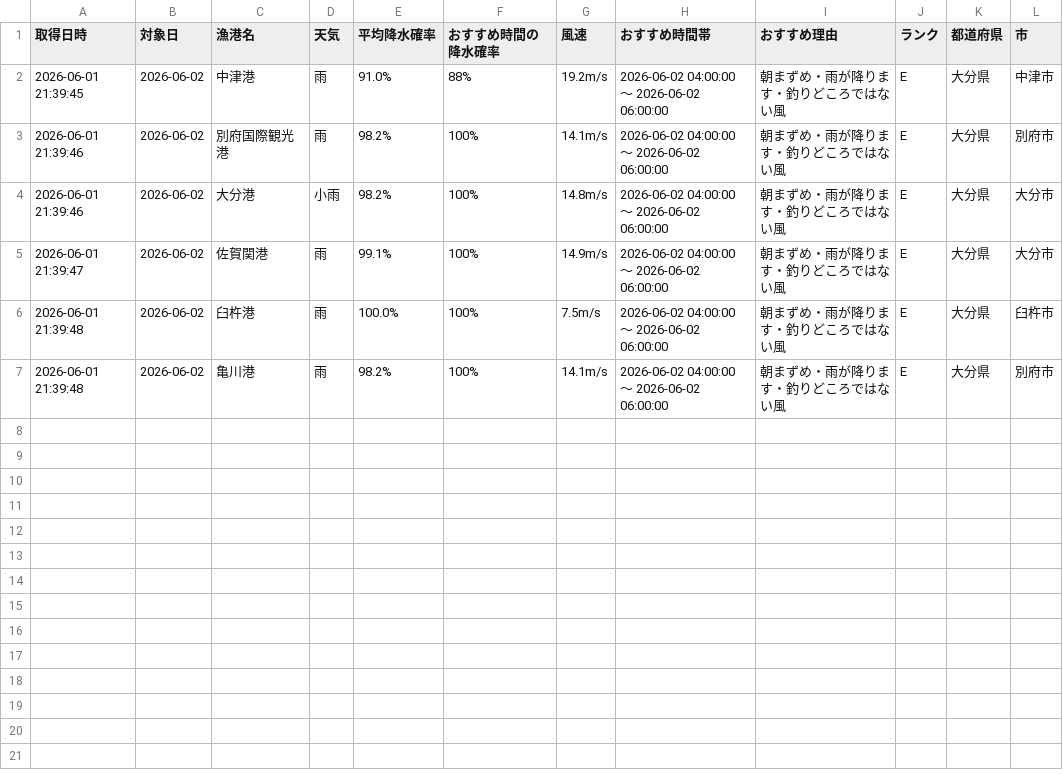
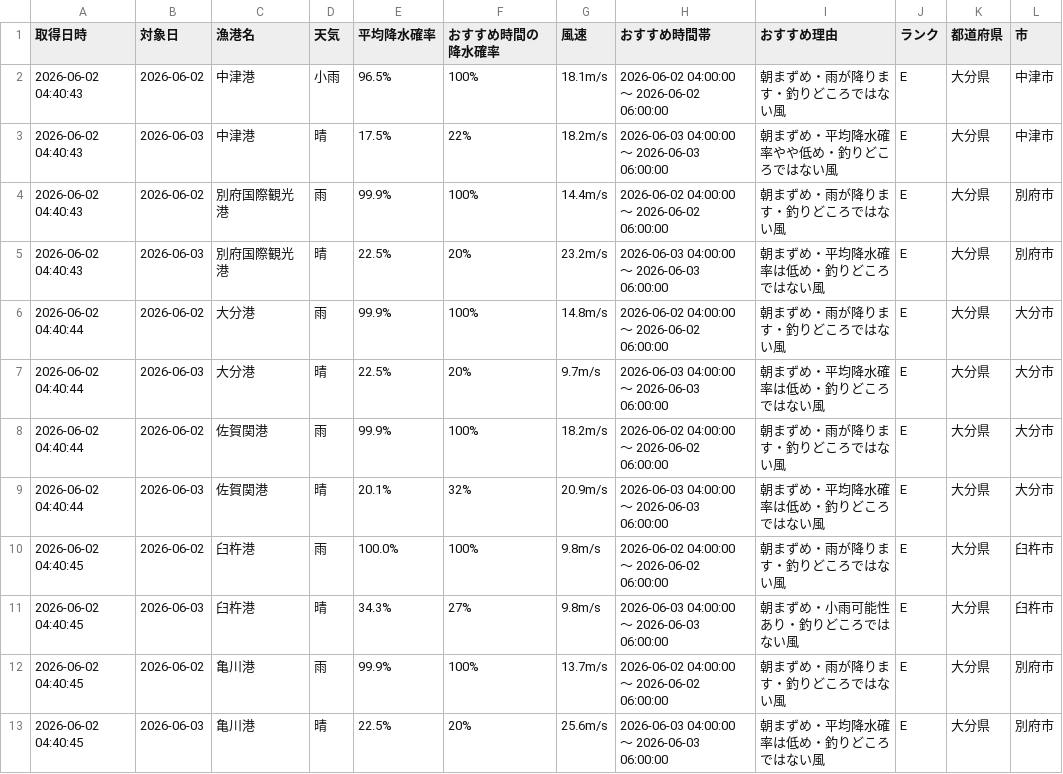
Before and after one commit to Naoya-ya-man/oita-fishing-dashboard, a CSV file: fishing_weather.csv, drawn as a sheet.

```diff
--- a/fishing_weather.csv
+++ b/fishing_weather.csv
@@ -1,7 +1,13 @@
 取得日時,対象日,漁港名,天気,平均降水確率,おすすめ時間の降水確率,風速,おすすめ時間帯,おすすめ理由,ランク,都道府県,市
-2026-06-01 21:39:45,2026-06-02,中津港,雨,91.0%,88%,19.2m/s,2026-06-02 04:00:00 ～ 2026-06-02 06:00:00,朝まずめ・雨が降ります・釣りどころではない風,E,大分県,中津市
-2026-06-01 21:39:46,2026-06-02,別府国際観光港,雨,98.2%,100%,14.1m/s,2026-06-02 04:00:00 ～ 2026-06-02 06:00:00,朝まずめ・雨が降ります・釣りどころではない風,E,大分県,別府市
-2026-06-01 21:39:46,2026-06-02,大分港,小雨,98.2%,100%,14.8m/s,2026-06-02 04:00:00 ～ 2026-06-02 06:00:00,朝まずめ・雨が降ります・釣りどころではない風,E,大分県,大分市
-2026-06-01 21:39:47,2026-06-02,佐賀関港,雨,99.1%,100%,14.9m/s,2026-06-02 04:00:00 ～ 2026-06-02 06:00:00,朝まずめ・雨が降ります・釣りどころではない風,E,大分県,大分市
-2026-06-01 21:39:48,2026-06-02,臼杵港,雨,100.0%,100%,7.5m/s,2026-06-02 04:00:00 ～ 2026-06-02 06:00:00,朝まずめ・雨が降ります・釣りどころではない風,E,大分県,臼杵市
-2026-06-01 21:39:48,2026-06-02,亀川港,雨,98.2%,100%,14.1m/s,2026-06-02 04:00:00 ～ 2026-06-02 06:00:00,朝まずめ・雨が降ります・釣りどころではない風,E,大分県,別府市
+2026-06-02 04:40:43,2026-06-02,中津港,小雨,96.5%,100%,18.1m/s,2026-06-02 04:00:00 ～ 2026-06-02 06:00:00,朝まずめ・雨が降ります・釣りどころではない風,E,大分県,中津市
+2026-06-02 04:40:43,2026-06-03,中津港,晴,17.5%,22%,18.2m/s,2026-06-03 04:00:00 ～ 2026-06-03 06:00:00,朝まずめ・平均降水確率やや低め・釣りどころではない風,E,大分県,中津市
+2026-06-02 04:40:43,2026-06-02,別府国際観光港,雨,99.9%,100%,14.4m/s,2026-06-02 04:00:00 ～ 2026-06-02 06:00:00,朝まずめ・雨が降ります・釣りどころではない風,E,大分県,別府市
+2026-06-02 04:40:43,2026-06-03,別府国際観光港,晴,22.5%,20%,23.2m/s,2026-06-03 04:00:00 ～ 2026-06-03 06:00:00,朝まずめ・平均降水確率は低め・釣りどころではない風,E,大分県,別府市
+2026-06-02 04:40:44,2026-06-02,大分港,雨,99.9%,100%,14.8m/s,2026-06-02 04:00:00 ～ 2026-06-02 06:00:00,朝まずめ・雨が降ります・釣りどころではない風,E,大分県,大分市
+2026-06-02 04:40:44,2026-06-03,大分港,晴,22.5%,20%,9.7m/s,2026-06-03 04:00:00 ～ 2026-06-03 06:00:00,朝まずめ・平均降水確率は低め・釣りどころではない風,E,大分県,大分市
+2026-06-02 04:40:44,2026-06-02,佐賀関港,雨,99.9%,100%,18.2m/s,2026-06-02 04:00:00 ～ 2026-06-02 06:00:00,朝まずめ・雨が降ります・釣りどころではない風,E,大分県,大分市
+2026-06-02 04:40:44,2026-06-03,佐賀関港,晴,20.1%,32%,20.9m/s,2026-06-03 04:00:00 ～ 2026-06-03 06:00:00,朝まずめ・平均降水確率は低め・釣りどころではない風,E,大分県,大分市
+2026-06-02 04:40:45,2026-06-02,臼杵港,雨,100.0%,100%,9.8m/s,2026-06-02 04:00:00 ～ 2026-06-02 06:00:00,朝まずめ・雨が降ります・釣りどころではない風,E,大分県,臼杵市
+2026-06-02 04:40:45,2026-06-03,臼杵港,晴,34.3%,27%,9.8m/s,2026-06-03 04:00:00 ～ 2026-06-03 06:00:00,朝まずめ・小雨可能性あり・釣りどころではない風,E,大分県,臼杵市
+2026-06-02 04:40:45,2026-06-02,亀川港,雨,99.9%,100%,13.7m/s,2026-06-02 04:00:00 ～ 2026-06-02 06:00:00,朝まずめ・雨が降ります・釣りどころではない風,E,大分県,別府市
+2026-06-02 04:40:45,2026-06-03,亀川港,晴,22.5%,20%,25.6m/s,2026-06-03 04:00:00 ～ 2026-06-03 06:00:00,朝まずめ・平均降水確率は低め・釣りどころではない風,E,大分県,別府市
```
